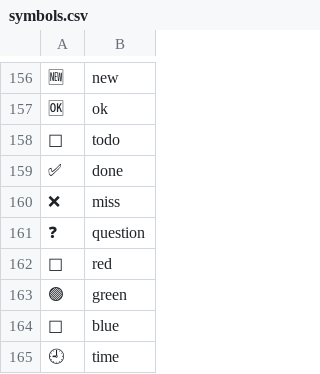
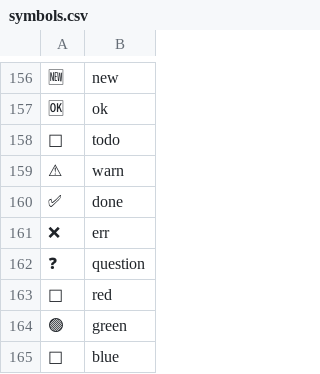
Before and after one commit to grigoryvp/dotfiles, a CSV file: symbols.csv, drawn as a sheet; only a part is shown, gaps mark what is left out; the shorter side is filled out with more unchanged rows; addresses are those after the commit; the diff names each change by its address in the sheet, - before the commit and + after, or states it on an @@ line.

Commit message:
more symbols

```diff
--- a/symbols.csv
+++ b/symbols.csv
+row 159: ⚠ | warn
-B161: miss
+B161: err
```
